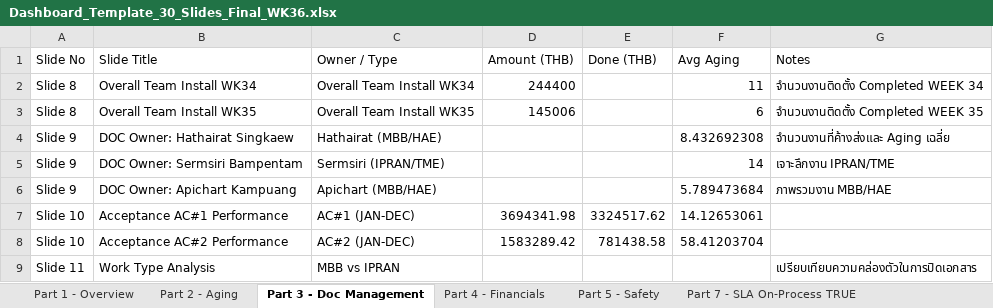
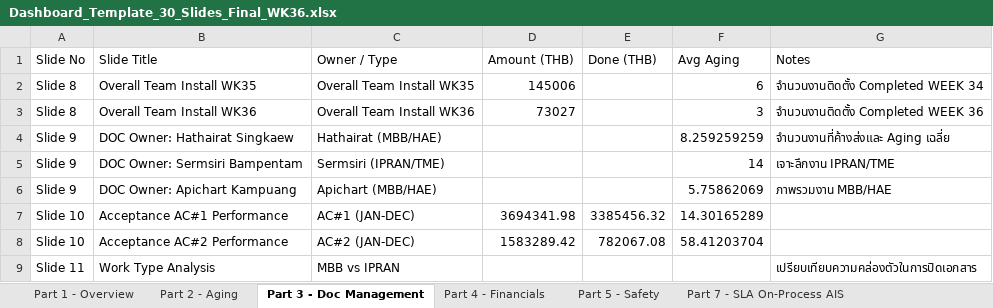
Before and after one commit to boonchotbor-design/0-Dashboard, an Excel workbook: Dashboard_Template_30_Slides_Final_WK36.xlsx, sheet Part 3 - Doc Management, drawn as a sheet; values as stored, in another font and other column widths than the file's, no borders; removed rows and columns are numbered as before the commit, all else as after; the diff names each change by its address in the sheet, - before the commit and + after, or states it on an @@ line.

```diff
--- a/Dashboard_Template_30_Slides_Final_WK36.xlsx (sheet Part 3 - Doc Management)
+++ b/Dashboard_Template_30_Slides_Final_WK36.xlsx (sheet Part 3 - Doc Management)
-row 2: Slide 8 | Overall Team Install WK34 | Overall Team Install WK34 | 244400 |  | 11 | จำนวนงานติดตั้ง Completed WEEK 34
-G2 (Notes): จำนวนงานติดตั้ง Completed WEEK 35
+G2 (Notes): จำนวนงานติดตั้ง Completed WEEK 34
+row 3: Slide 8 | Overall Team Install WK36 | Overall Team Install WK36 | 73027 |  | 3 | จำนวนงานติดตั้ง Completed WEEK 36
-F4 (Avg Aging): 8.432692308
+F4 (Avg Aging): 8.259259259
-F6 (Avg Aging): 5.789473684
+F6 (Avg Aging): 5.75862069
-E7 (Done (THB)): 3324517.62
+E7 (Done (THB)): 3385456.32
-F7 (Avg Aging): 14.12653061
+F7 (Avg Aging): 14.30165289
-E8 (Done (THB)): 781438.58
+E8 (Done (THB)): 782067.08
```
Also changed, not shown: sheet Sheet1, sheet 2026, sheet Part 7 - SLA On-Process AIS, sheet Part 4 - Financials, sheet Part 7 - SLA On-Process TRUE, sheet Part 2 - Aging, 1 more sheet, other sheet tabs, Dashboard_Template_30_Slides_Final_FIXED.xlsx, 1 other file.
